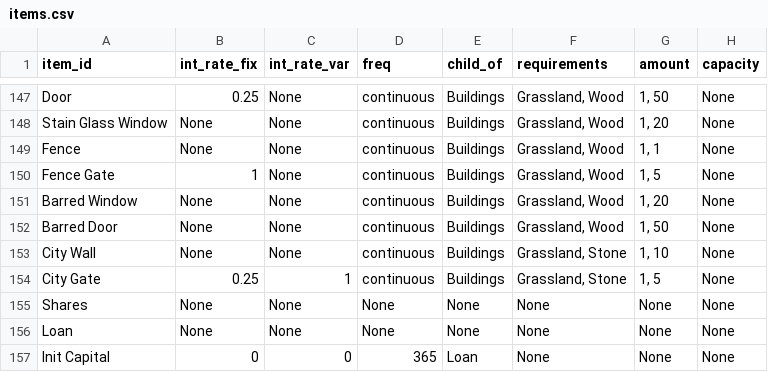
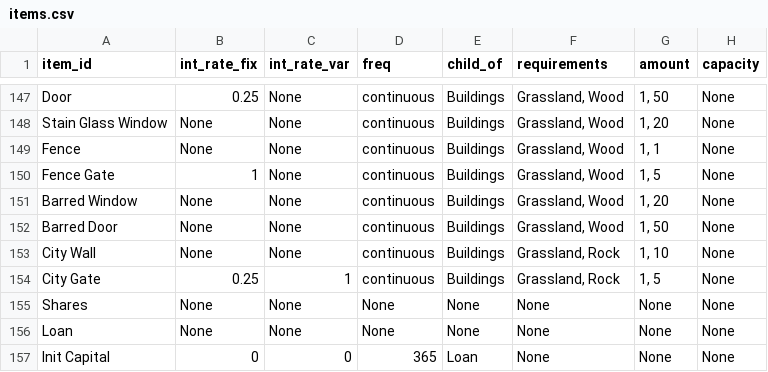
Before and after one commit to ralexander11/acct_legacy, a CSV file: data/items.csv, drawn as a sheet; only a part is shown, gaps mark what is left out; the diff names each change by its address in the sheet, - before the commit and + after, or states it on an @@ line.

Commit message:
Fixed Stone bug

```diff
--- a/data/items.csv
+++ b/data/items.csv
-F153:F154 (requirements): Grassland, Stone
+F153:F154 (requirements): Grassland, Rock
```
